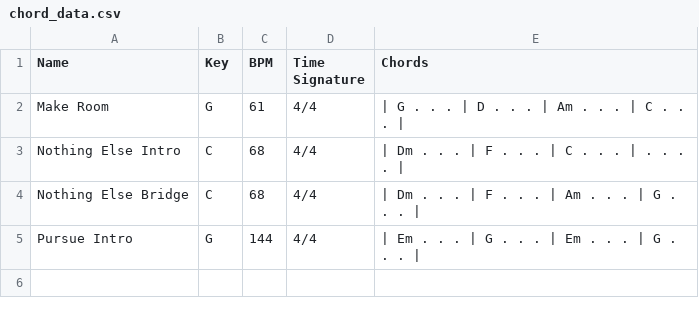
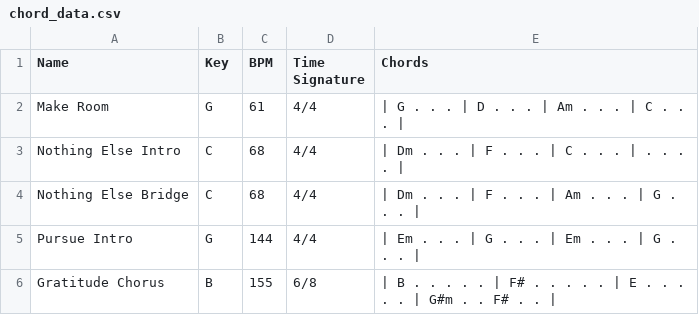
Before and after one commit to connerng/chord-caddy, a CSV file: chord_data.csv, drawn as a sheet; the diff names each change by its address in the sheet, - before the commit and + after, or states it on an @@ line.

Commit message:
Update chord_data.csv

```diff
--- a/chord_data.csv
+++ b/chord_data.csv
+row 6: Gratitude Chorus | B | 155 | 6/8 | | B . . . . . | F# . . . . . | E . . . . . | G#m . . F# . .
```
